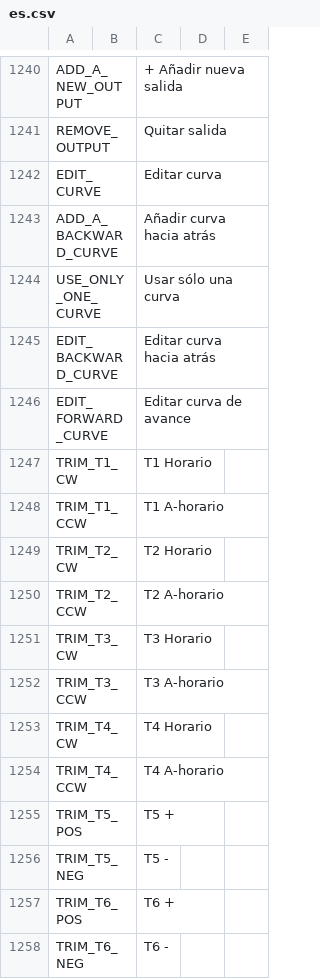
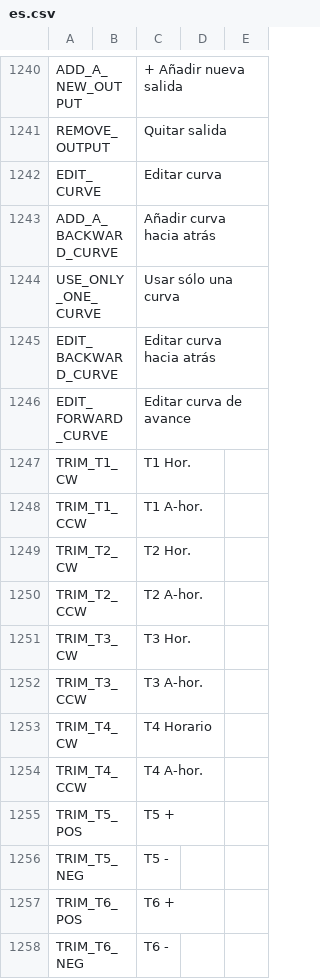
Before and after one commit to FrSkyRC/ETHOS-Feedback-Community, a CSV file: translations/ethos/es.csv, drawn as a sheet; only a part is shown, gaps mark what is left out.

Commit message:
Update es.csv shorter description trims

```diff
--- a/translations/ethos/es.csv
+++ b/translations/ethos/es.csv
@@ -1246,10 +1246,10 @@ EDIT_BACKWARD_CURVE,,"Editar curva hacia atrás"
 EDIT_FORWARD_CURVE,,"Editar curva de avance"
-TRIM_T1_CW,,"T1 Horario"
-TRIM_T1_CCW,,"T1 A-horario"
-TRIM_T2_CW,,"T2 Horario"
-TRIM_T2_CCW,,"T2 A-horario"
-TRIM_T3_CW,,"T3 Horario"
-TRIM_T3_CCW,,"T3 A-horario"
+TRIM_T1_CW,,"T1 Hor."
+TRIM_T1_CCW,,"T1 A-hor."
+TRIM_T2_CW,,"T2 Hor."
+TRIM_T2_CCW,,"T2 A-hor."
+TRIM_T3_CW,,"T3 Hor."
+TRIM_T3_CCW,,"T3 A-hor."
 TRIM_T4_CW,,"T4 Horario"
-TRIM_T4_CCW,,"T4 A-horario"
+TRIM_T4_CCW,,"T4 A-hor."
 TRIM_T5_POS,,"T5 +"
```
